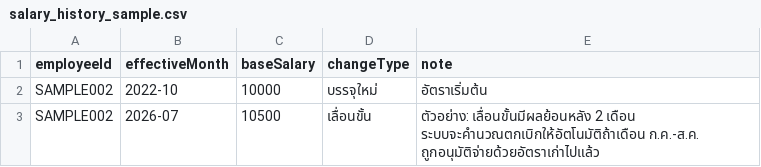
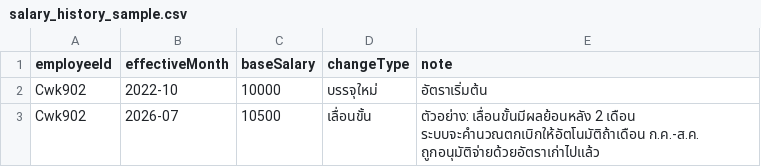
Before and after one commit to cnbkruchin/CWKSalaryPersonal, a CSV file: sample-data/salary_history_sample.csv, drawn as a sheet.

```diff
--- a/sample-data/salary_history_sample.csv
+++ b/sample-data/salary_history_sample.csv
@@ -1,3 +1,3 @@
 employeeId,effectiveMonth,baseSalary,changeType,note
-SAMPLE002,2022-10,10000,บรรจุใหม่,อัตราเริ่มต้น
-SAMPLE002,2026-07,10500,เลื่อนขั้น,ตัวอย่าง: เลื่อนขั้นมีผลย้อนหลัง 2 เดือน ระบบจะคำนวณตกเบิกให้อัตโนมัติถ้าเดือน ก.ค.-ส.ค. ถูกอนุมัติจ่ายด้วยอัตราเก่าไปแล้ว
+Cwk902,2022-10,10000,บรรจุใหม่,อัตราเริ่มต้น
+Cwk902,2026-07,10500,เลื่อนขั้น,ตัวอย่าง: เลื่อนขั้นมีผลย้อนหลัง 2 เดือน ระบบจะคำนวณตกเบิกให้อัตโนมัติถ้าเดือน ก.ค.-ส.ค. ถูกอนุมัติจ่ายด้วยอัตราเก่าไปแล้ว
```
Also changed, not shown: sample-data/employees_sample.csv, 15 other files.
